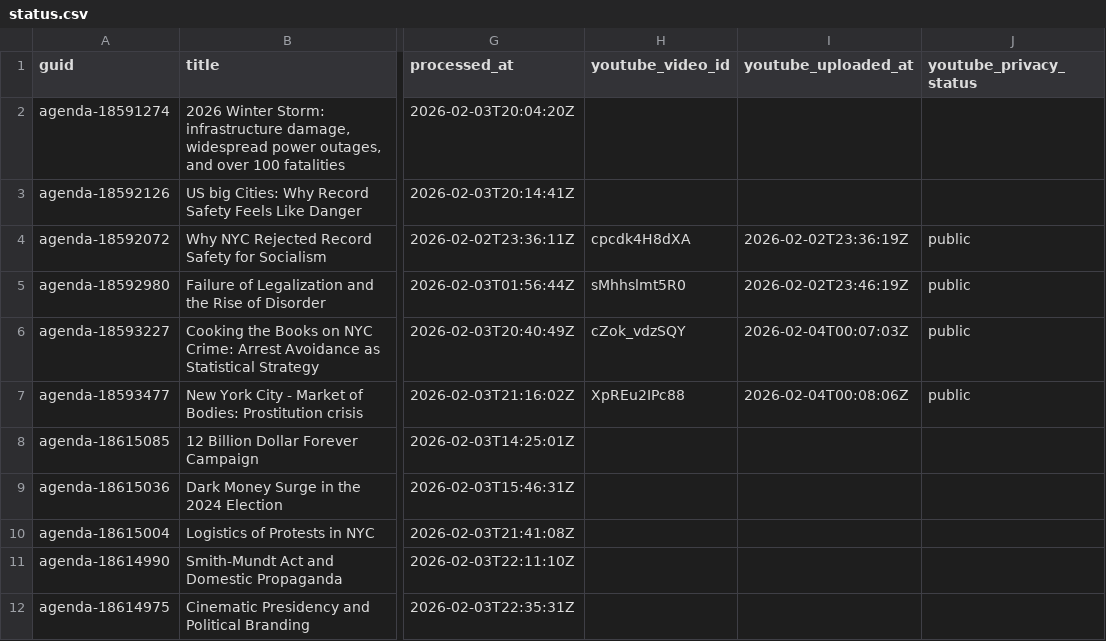
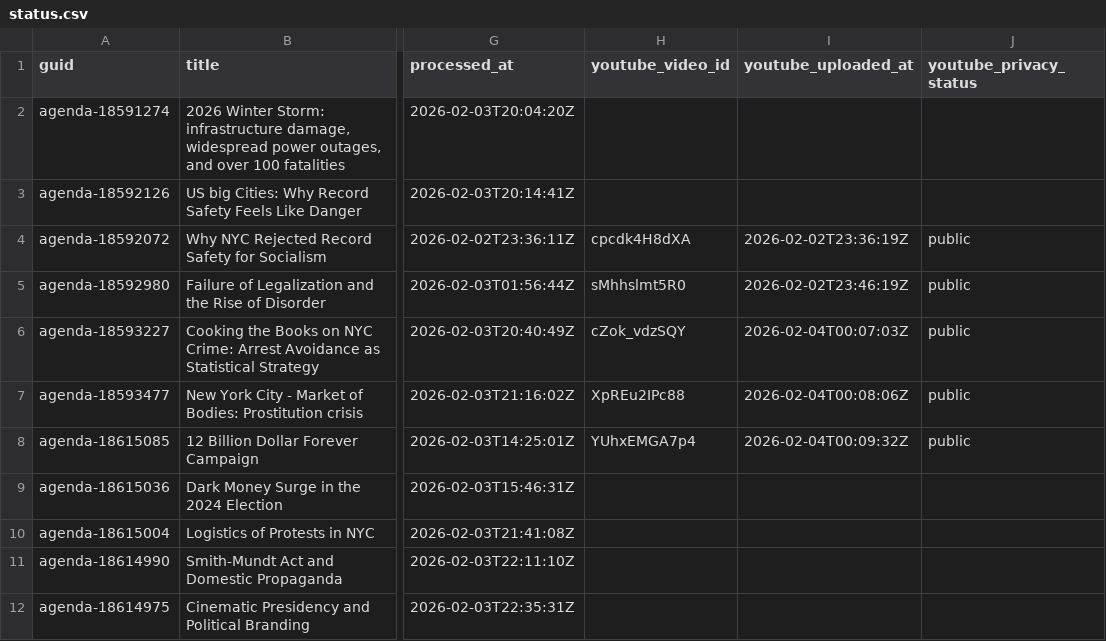
Before and after one commit to agenda-podcast/podcast-archive, a CSV file: data/video-data/status.csv, drawn as a sheet; only a part is shown, gaps mark what is left out; the diff names each change by its address in the sheet, - before the commit and + after, or states it on an @@ line.

```diff
--- a/data/video-data/status.csv
+++ b/data/video-data/status.csv
-H8 (youtube_video_id): (empty)
+H8 (youtube_video_id): YUhxEMGA7p4
-I8 (youtube_uploaded_at): (empty)
+I8 (youtube_uploaded_at): 2026-02-04T00:09:32Z
-J8 (youtube_privacy_status): (empty)
+J8 (youtube_privacy_status): public
```
Also changed, not shown: 2 other files.
